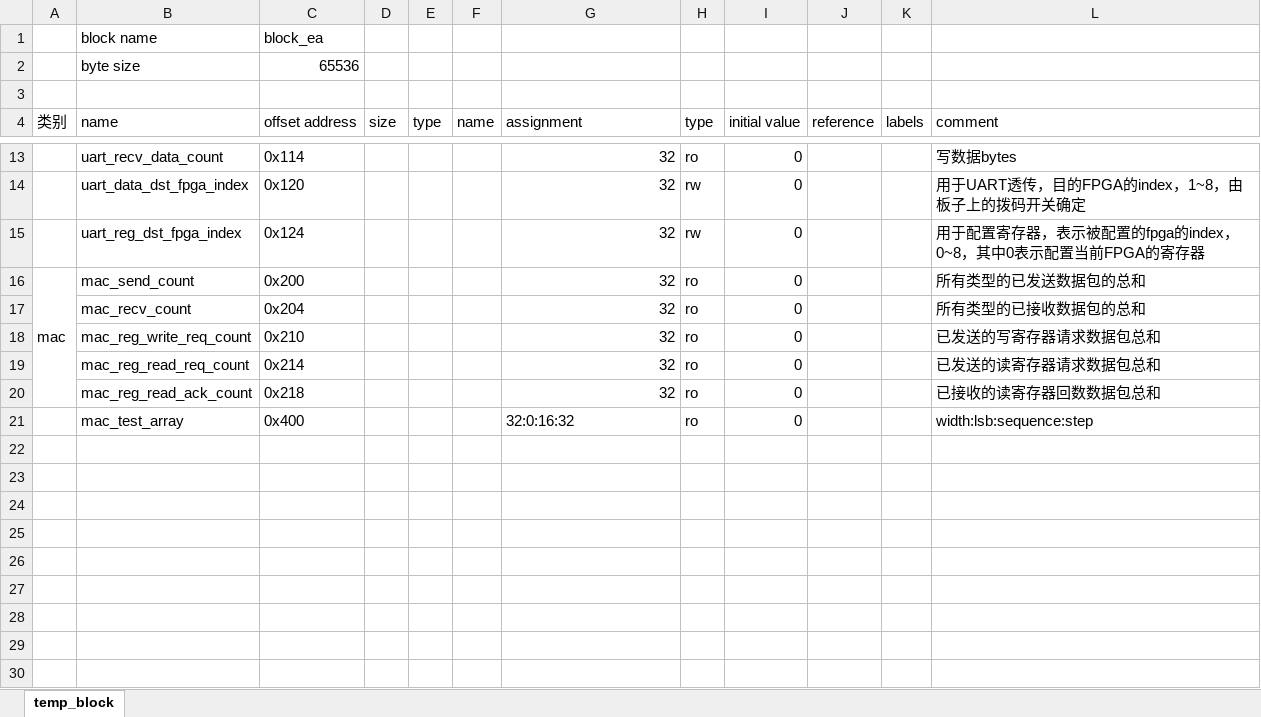
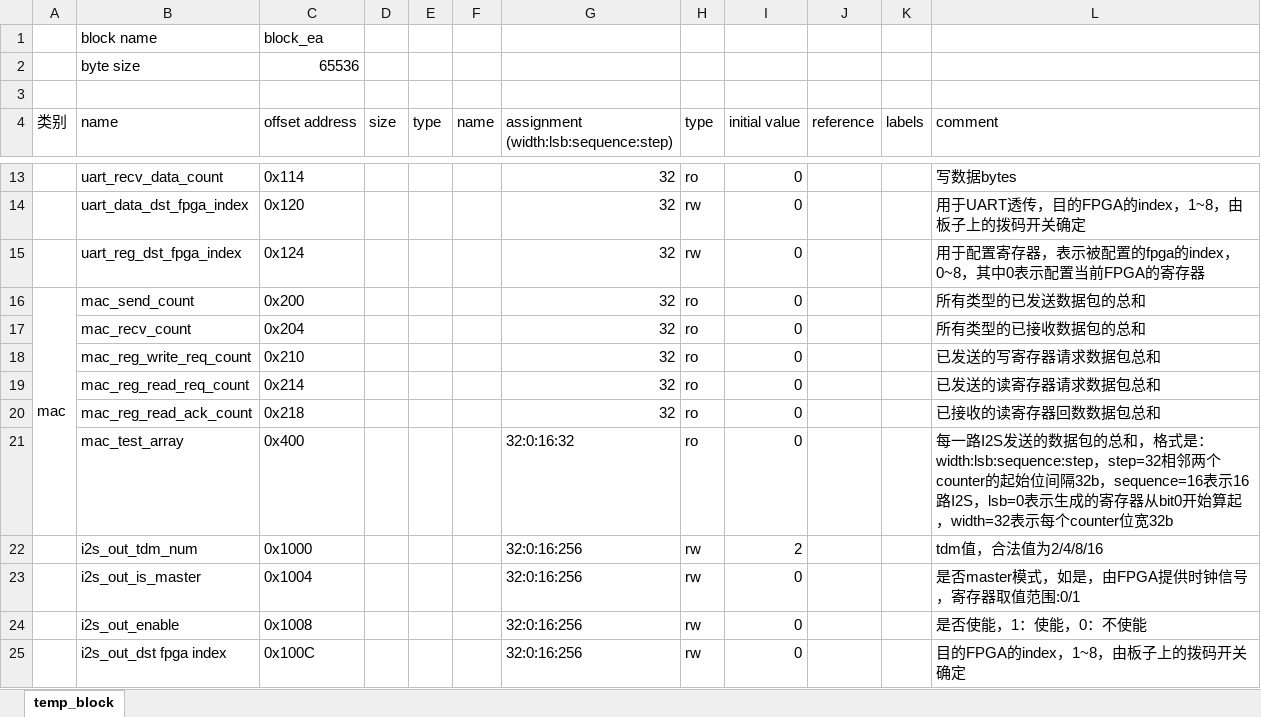
Before and after one commit to gdhzyz/temp_repo, an Excel workbook: temp.xlsx, sheet temp_block, drawn as a sheet; only a part is shown, gaps mark what is left out; values as stored, in another font and other column widths than the file's, no borders; removed rows and columns are numbered as before the commit, all else as after; ↵ is a line break in a cell; the diff names each change by its address in the sheet, - before the commit and + after, or states it on an @@ line.

Commit message:
Add files via upload

```diff
--- a/temp.xlsx (sheet temp_block)
+++ b/temp.xlsx (sheet temp_block)
-G4: assignment
+G4: assignment ↵ (width:lsb:sequence:step)
-A16:A20 merged
+A16:A21 merged
-L21 (comment): width:lsb:sequence:step
+L21 (comment): 每一路I2S发送的数据包的总和，格式是：width:lsb:sequence:step，step=32相邻两个counter的起始位间隔32b，sequence=16表示16路I2S，lsb=0表示生成的寄存器从bit0开始算起，width=32表示每个counter位宽32b
+row 22:  | i2s_out_tdm_num | 0x1000 |  |  |  | 32:0:16:256 | rw | 2 |  |  | tdm值，合法值为2/4/8/16
+row 23:  | i2s_out_is_master | 0x1004 |  |  |  | 32:0:16:256 | rw | 0 |  |  | 是否master模式，如是，由FPGA提供时钟信号，寄存器取值范围:0/1
+row 24:  | i2s_out_enable | 0x1008 |  |  |  | 32:0:16:256 | rw | 0 |  |  | 是否使能，1：使能，0：不使能
+row 25:  | i2s_out_dst fpga index | 0x100C |  |  |  | 32:0:16:256 | rw | 0 |  |  | 目的FPGA的index，1~8，由板子上的拨码开关确定
```
